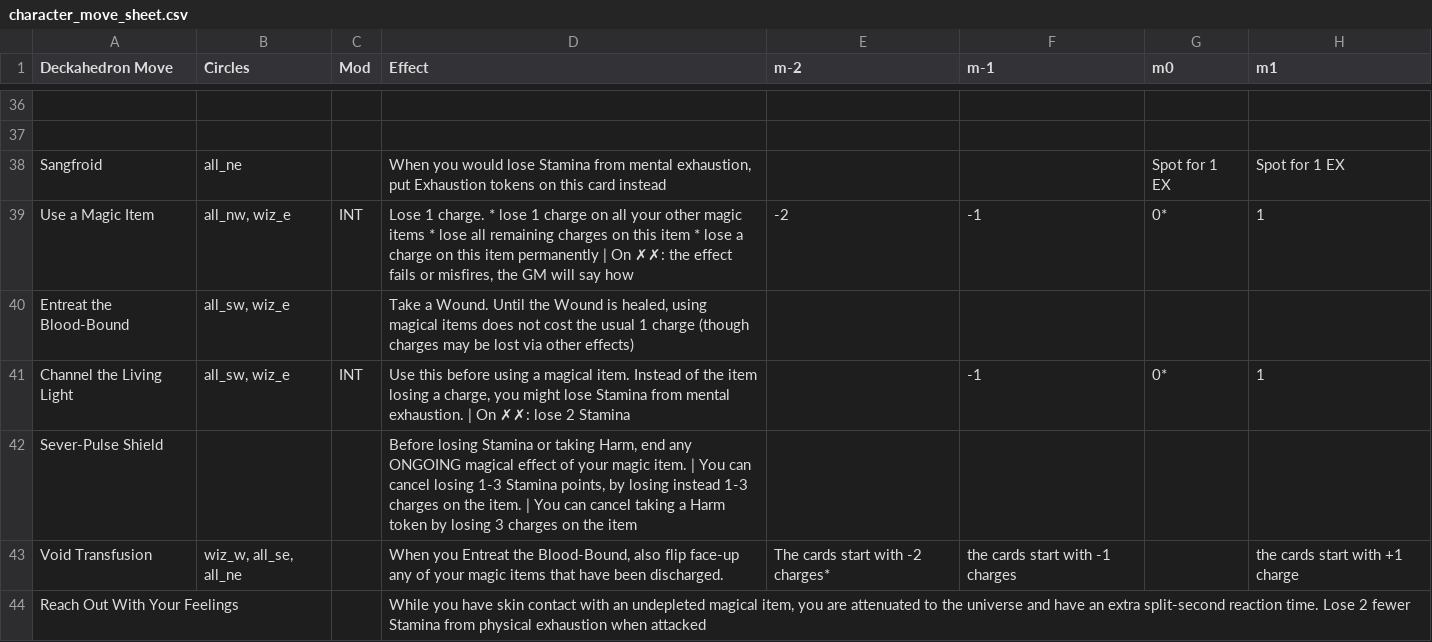
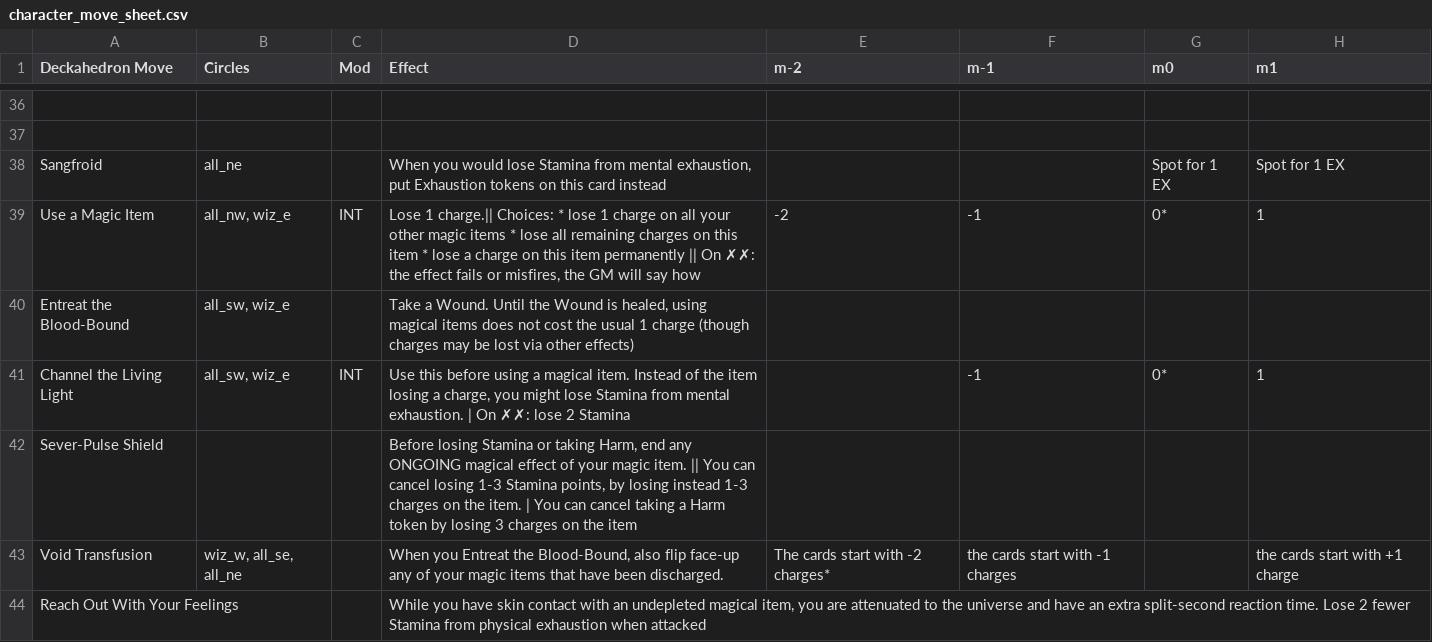
Before and after one commit to sjbrown/misc_work, a CSV file: deckahedron/resolution_cards/character_move_sheet.csv, drawn as a sheet; only a part is shown, gaps mark what is left out; the diff covers the shown part only; the diff names each change by its address in the sheet, - before the commit and + after, or states it on an @@ line.

```diff
--- a/deckahedron/resolution_cards/character_move_sheet.csv
+++ b/deckahedron/resolution_cards/character_move_sheet.csv
-D39 (Effect): Lose 1 charge. * lose 1 charge on all your other magic items * lose all remaining charges on this item * lose a charge on this item permanently | On ✗✗:…
+D39 (Effect): Lose 1 charge.|| Choices: * lose 1 charge on all your other magic items * lose all remaining charges on this item * lose a charge on this item permanently || On ✗✗:…
-D42 (Effect): …magic item. | You can…
+D42 (Effect): …magic item. || You can…
```
Also changed, not shown: 30 edited cells elsewhere in this file, deckahedron/resolution_cards/equipment_sheet.csv, 10 other files.
